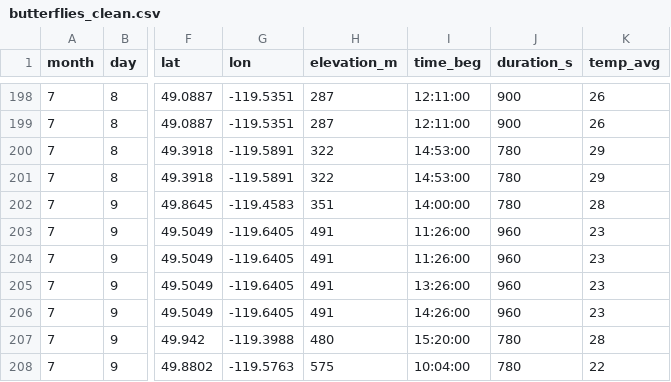
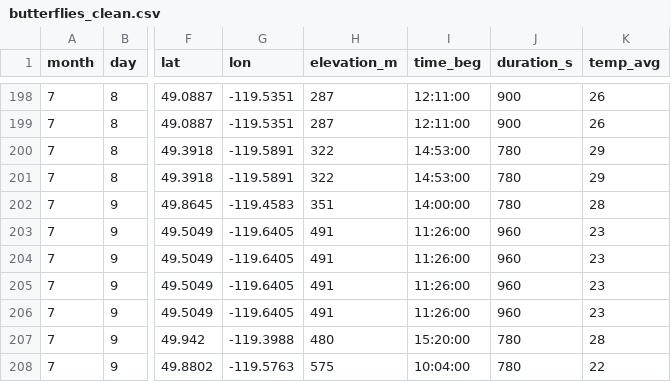
Before and after one commit to finnes1/BIMBY_2026_Field_Season, a CSV file: Clean Data/butterflies_clean.csv, drawn as a sheet; only a part is shown, gaps mark what is left out; the diff names each change by its address in the sheet, - before the commit and + after, or states it on an @@ line.

```diff
--- a/Clean Data/butterflies_clean.csv
+++ b/Clean Data/butterflies_clean.csv
-I205 (time_beg): 13:26:00
+I205 (time_beg): 11:26:00
-I206 (time_beg): 14:26:00
+I206 (time_beg): 11:26:00
```
Also changed, not shown: Raw Data/BIMBY-field-work-butterfly-2026.csv.
